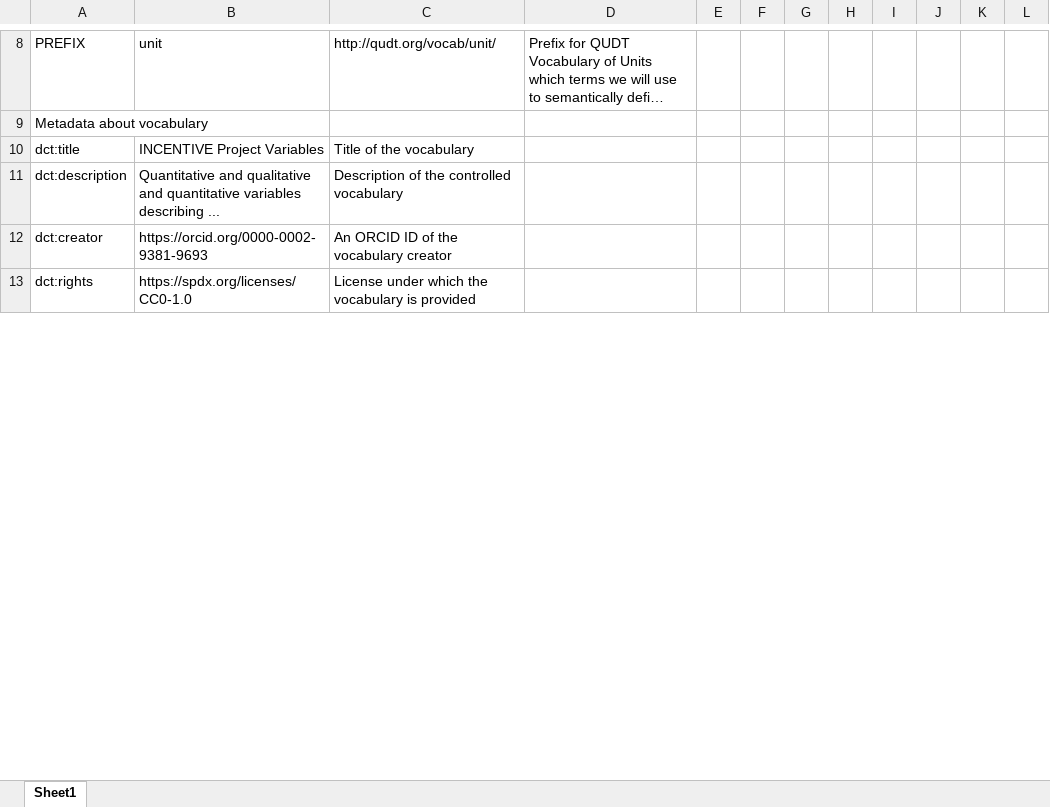
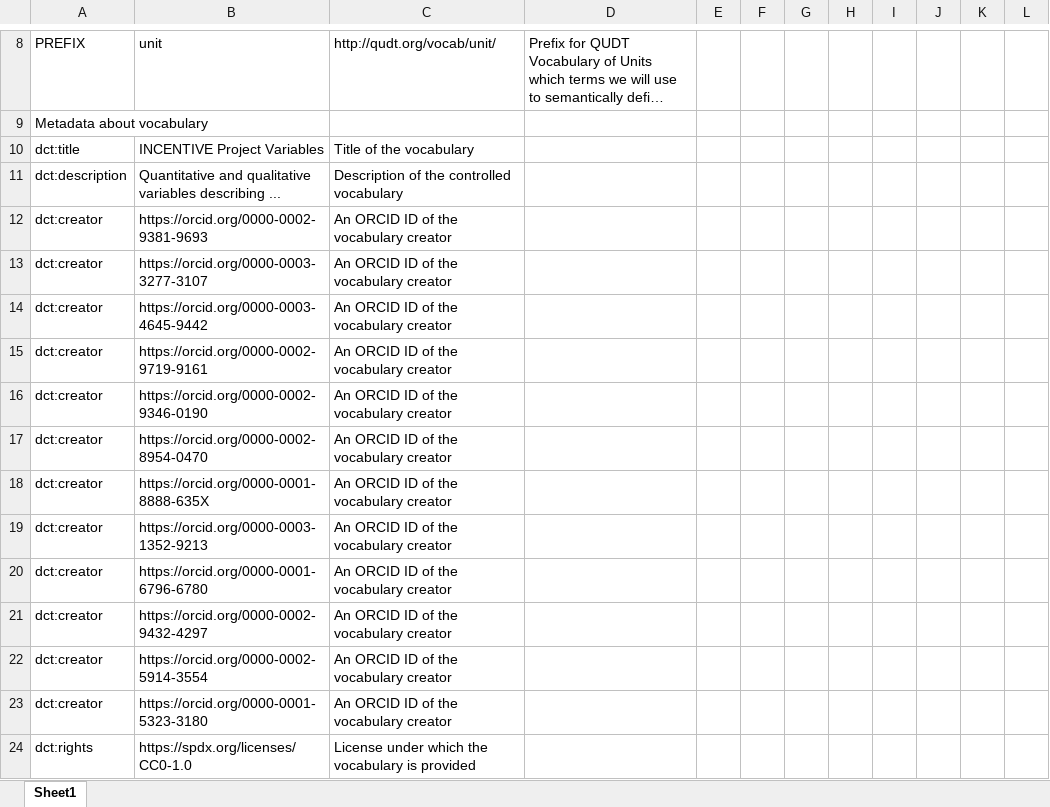
Before and after one commit to fair-data-collective/INCENTIVE-Controlled-Vocabulary, an Excel workbook: vocabulary.xlsx, sheet Sheet1, drawn as a sheet; only a part is shown, gaps mark what is left out; long unchanged cells end in …; values as stored, in another font and other column widths than the file's, no borders; the diff covers the shown part only; the diff names each change by its address in the sheet, - before the commit and + after, or states it on an @@ line.

```diff
--- a/vocabulary.xlsx (sheet Sheet1)
+++ b/vocabulary.xlsx (sheet Sheet1)
-B11: …and qualitative and quantitative variables describing…
+B11: …and qualitative variables describing…
+row 13: dct:creator | https://orcid.org/0000-0003-3277-3107 | An ORCID ID of the vocabulary creator
+row 14: dct:creator | https://orcid.org/0000-0003-4645-9442 | An ORCID ID of the vocabulary creator
+row 15: dct:creator | https://orcid.org/0000-0002-9719-9161 | An ORCID ID of the vocabulary creator
+row 16: dct:creator | https://orcid.org/0000-0002-9346-0190 | An ORCID ID of the vocabulary creator
+row 17: dct:creator | https://orcid.org/0000-0002-8954-0470 | An ORCID ID of the vocabulary creator
+row 18: dct:creator | https://orcid.org/0000-0001-8888-635X | An ORCID ID of the vocabulary creator
+row 19: dct:creator | https://orcid.org/0000-0003-1352-9213 | An ORCID ID of the vocabulary creator
+row 20: dct:creator | https://orcid.org/0000-0001-6796-6780 | An ORCID ID of the vocabulary creator
+row 21: dct:creator | https://orcid.org/0000-0002-9432-4297 | An ORCID ID of the vocabulary creator
+row 22: dct:creator | https://orcid.org/0000-0002-5914-3554 | An ORCID ID of the vocabulary creator
+row 23: dct:creator | https://orcid.org/0000-0001-5323-3180 | An ORCID ID of the vocabulary creator
```
Also changed, not shown: 30 added rows and 2 edited cells elsewhere in this sheet, 4 other files.
